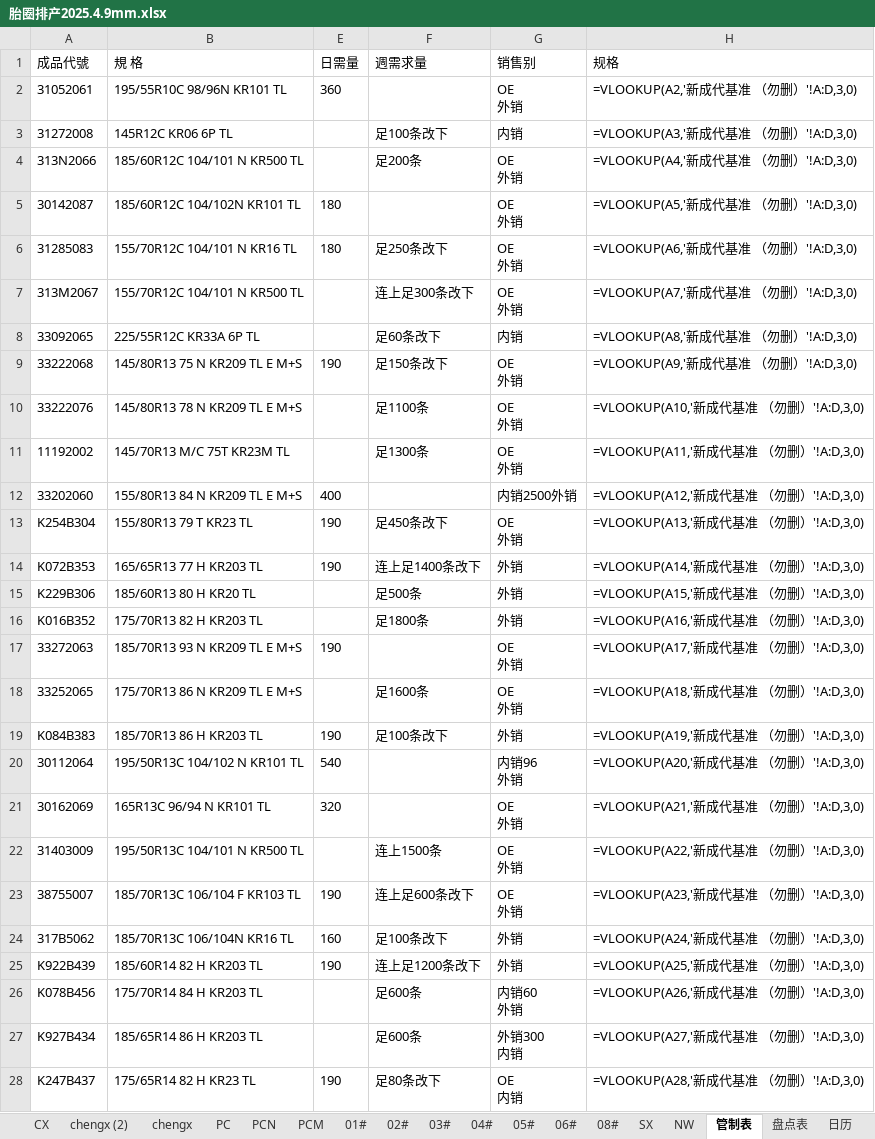
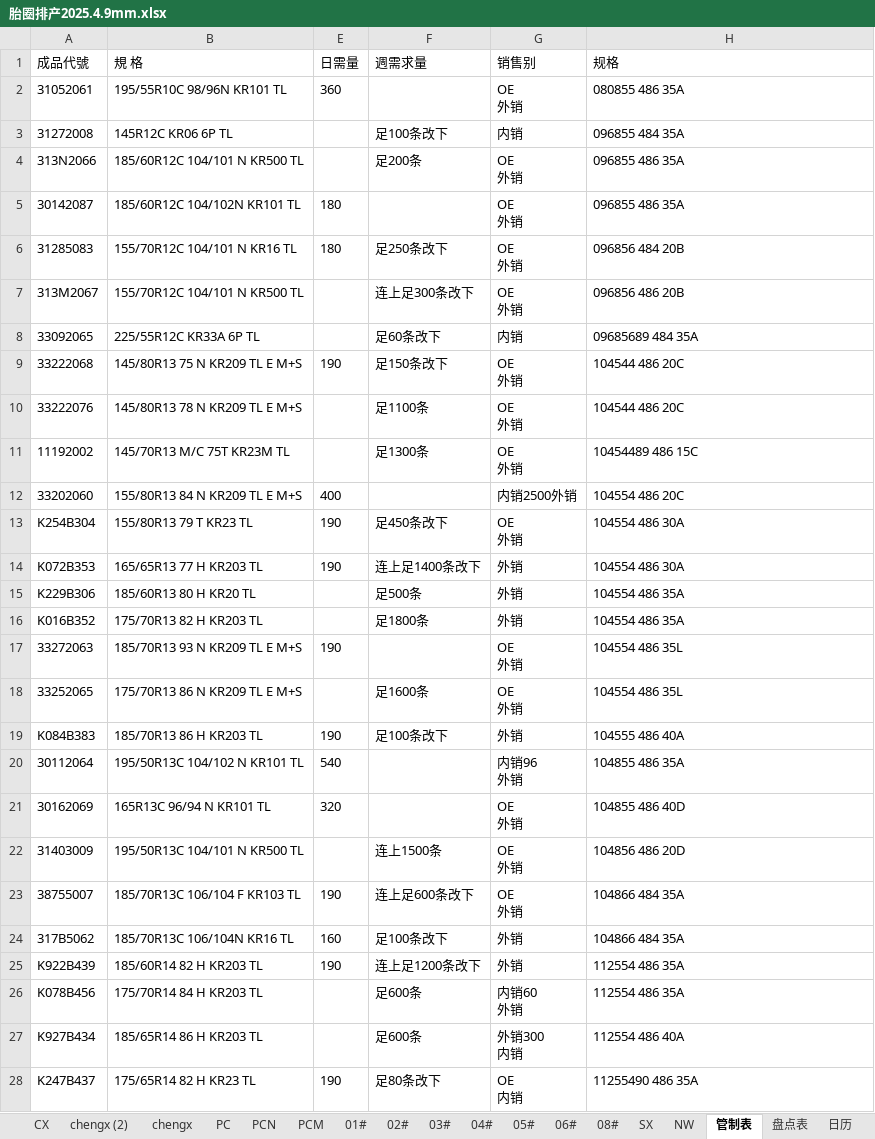
Before and after one commit to gentelhu/learn, an Excel workbook: Python file/learning/胎圈排产2025.4.9mm.xlsx, sheet 管制表, drawn as a sheet; only a part is shown; values as stored, in another font and other column widths than the file's, no borders; formulas without a stored value are shown as written; the diff covers the shown part only; the diff names each change by its address in the sheet, - before the commit and + after, or states it on an @@ line.

```diff
--- a/Python file/learning/胎圈排产2025.4.9mm.xlsx (sheet 管制表)
+++ b/Python file/learning/胎圈排产2025.4.9mm.xlsx (sheet 管制表)
-H2 (规格): =VLOOKUP(A2,'新成代基准 （勿删）'!A:D,3,0)
+H2 (规格): 080855 486 35A
-H3 (规格): =VLOOKUP(A3,'新成代基准 （勿删）'!A:D,3,0)
+H3 (规格): 096855 484 35A
-H4 (规格): =VLOOKUP(A4,'新成代基准 （勿删）'!A:D,3,0)
+H4 (规格): 096855 486 35A
-H5 (规格): =VLOOKUP(A5,'新成代基准 （勿删）'!A:D,3,0)
+H5 (规格): 096855 486 35A
-H6 (规格): =VLOOKUP(A6,'新成代基准 （勿删）'!A:D,3,0)
+H6 (规格): 096856 484 20B
-H7 (规格): =VLOOKUP(A7,'新成代基准 （勿删）'!A:D,3,0)
+H7 (规格): 096856 486 20B
-H8 (规格): =VLOOKUP(A8,'新成代基准 （勿删）'!A:D,3,0)
+H8 (规格): 09685689 484 35A
-H9 (规格): =VLOOKUP(A9,'新成代基准 （勿删）'!A:D,3,0)
+H9 (规格): 104544 486 20C
-H10 (规格): =VLOOKUP(A10,'新成代基准 （勿删）'!A:D,3,0)
+H10 (规格): 104544 486 20C
-H11 (规格): =VLOOKUP(A11,'新成代基准 （勿删）'!A:D,3,0)
+H11 (规格): 10454489 486 15C
-H12 (规格): =VLOOKUP(A12,'新成代基准 （勿删）'!A:D,3,0)
+H12 (规格): 104554 486 20C
-H13 (规格): =VLOOKUP(A13,'新成代基准 （勿删）'!A:D,3,0)
+H13 (规格): 104554 486 30A
-H14 (规格): =VLOOKUP(A14,'新成代基准 （勿删）'!A:D,3,0)
+H14 (规格): 104554 486 30A
-H15 (规格): =VLOOKUP(A15,'新成代基准 （勿删）'!A:D,3,0)
+H15 (规格): 104554 486 35A
-H16 (规格): =VLOOKUP(A16,'新成代基准 （勿删）'!A:D,3,0)
+H16 (规格): 104554 486 35A
-H17 (规格): =VLOOKUP(A17,'新成代基准 （勿删）'!A:D,3,0)
+H17 (规格): 104554 486 35L
-H18 (规格): =VLOOKUP(A18,'新成代基准 （勿删）'!A:D,3,0)
+H18 (规格): 104554 486 35L
-H19 (规格): =VLOOKUP(A19,'新成代基准 （勿删）'!A:D,3,0)
+H19 (规格): 104555 486 40A
-H20 (规格): =VLOOKUP(A20,'新成代基准 （勿删）'!A:D,3,0)
+H20 (规格): 104855 486 35A
-H21 (规格): =VLOOKUP(A21,'新成代基准 （勿删）'!A:D,3,0)
+H21 (规格): 104855 486 40D
-H22 (规格): =VLOOKUP(A22,'新成代基准 （勿删）'!A:D,3,0)
+H22 (规格): 104856 486 20D
-H23 (规格): =VLOOKUP(A23,'新成代基准 （勿删）'!A:D,3,0)
+H23 (规格): 104866 484 35A
-H24 (规格): =VLOOKUP(A24,'新成代基准 （勿删）'!A:D,3,0)
+H24 (规格): 104866 484 35A
-H25 (规格): =VLOOKUP(A25,'新成代基准 （勿删）'!A:D,3,0)
+H25 (规格): 112554 486 35A
-H26 (规格): =VLOOKUP(A26,'新成代基准 （勿删）'!A:D,3,0)
+H26 (规格): 112554 486 35A
-H27 (规格): =VLOOKUP(A27,'新成代基准 （勿删）'!A:D,3,0)
+H27 (规格): 112554 486 40A
-H28 (规格): =VLOOKUP(A28,'新成代基准 （勿删）'!A:D,3,0)
+H28 (规格): 11255490 486 35A
```
Also changed, not shown: 164 edited cells and cell formats elsewhere in this sheet, sheet chengx, sheet chengx (2), sheet SX, sheet PC, sheet 日历, sheet 03#, 6 more sheets, other sheet tabs, hidden cells, 10 other files.
